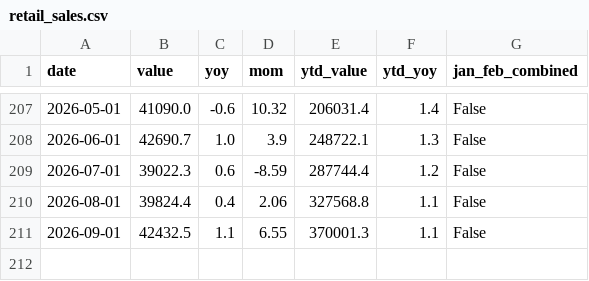
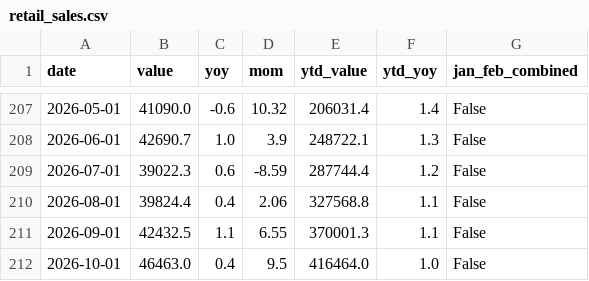
Before and after one commit to huizhaohuang/china-econ-data-penetrate, a CSV file: data/retail_sales.csv, drawn as a sheet; only a part is shown, gaps mark what is left out; the diff names each change by its address in the sheet, - before the commit and + after, or states it on an @@ line.

```diff
--- a/data/retail_sales.csv
+++ b/data/retail_sales.csv
+row 212: 2026-10-01 | 46463.0 | 0.4 | 9.5 | 416464.0 | 1.0 | False
```
Also changed, not shown: 5 other files.
